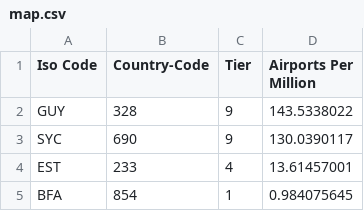
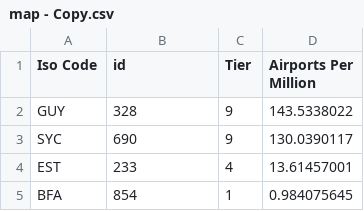
Before and after one commit to Nam-H-Pham/Airports-Data-Visualisation, a CSV file: map - Copy.csv (was map.csv), drawn as a sheet; only a part is shown.

```diff
--- a/map.csv
+++ b/map - Copy.csv
@@ -1,2 +1,2 @@
-Iso Code,Country-Code,Tier,Airports Per Million
+Iso Code,id,Tier,Airports Per Million
 GUY,328,9,143.5338022
```
Also changed, not shown: 1 other file.
